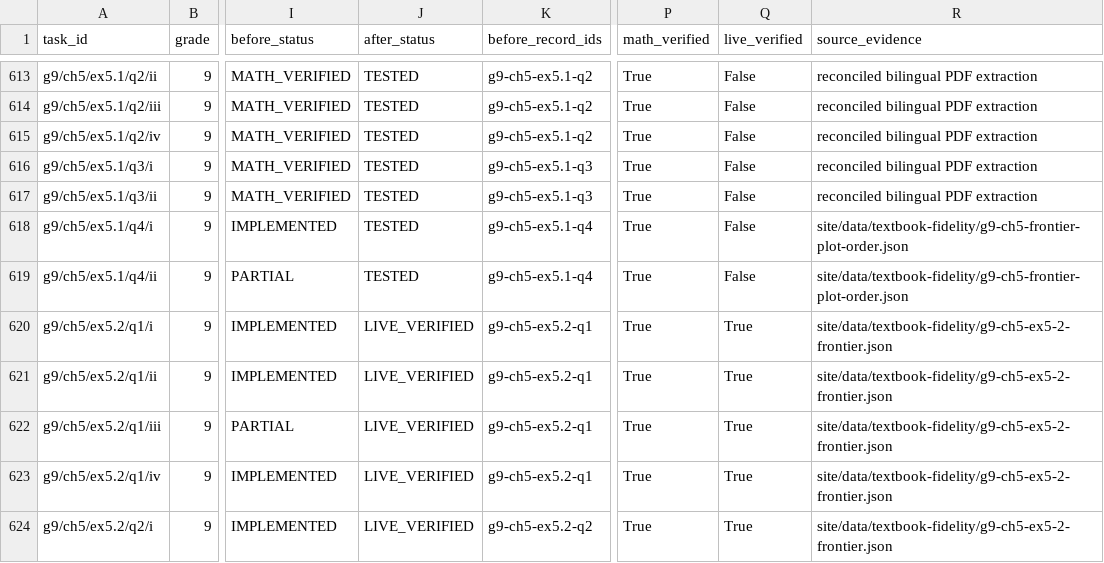
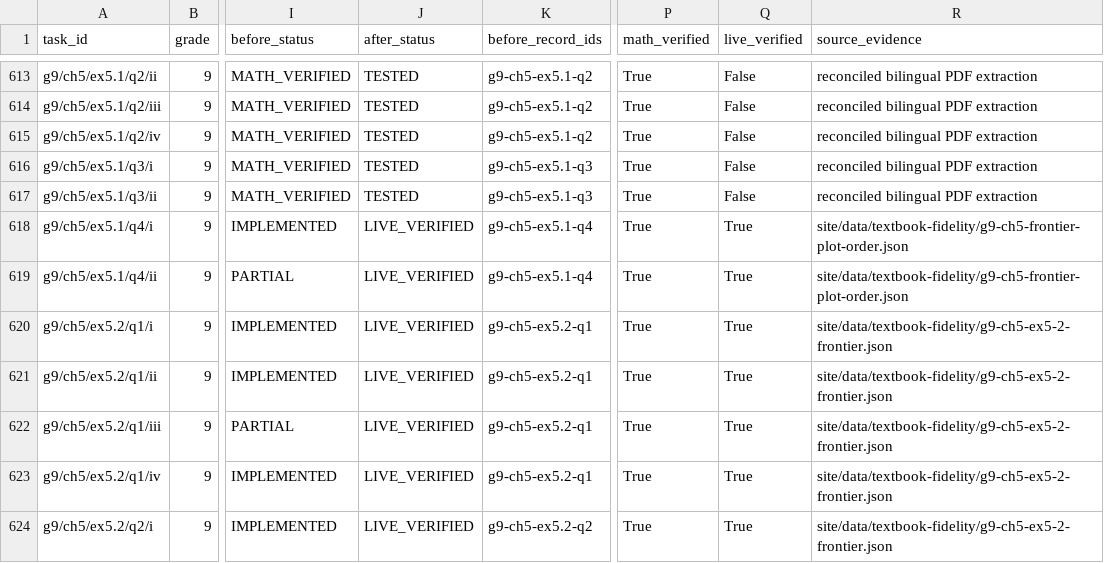
Before and after one commit to vigneswaranmba20-afk/Triggle, a CSV file: docs/trace/final-frontier/TRACE_FINAL_FRONTIER_INVENTORY.csv, drawn as a sheet; only a part is shown, gaps mark what is left out; the diff names each change by its address in the sheet, - before the commit and + after, or states it on an @@ line.

Commit message:
Record production verification for PR #456

```diff
--- a/docs/trace/final-frontier/TRACE_FINAL_FRONTIER_INVENTORY.csv
+++ b/docs/trace/final-frontier/TRACE_FINAL_FRONTIER_INVENTORY.csv
-J618:J619 (after_status): TESTED
+J618:J619 (after_status): LIVE_VERIFIED
-Q618:Q619 (live_verified): False
+Q618:Q619 (live_verified): True
```
Also changed, not shown: 3 other files.
